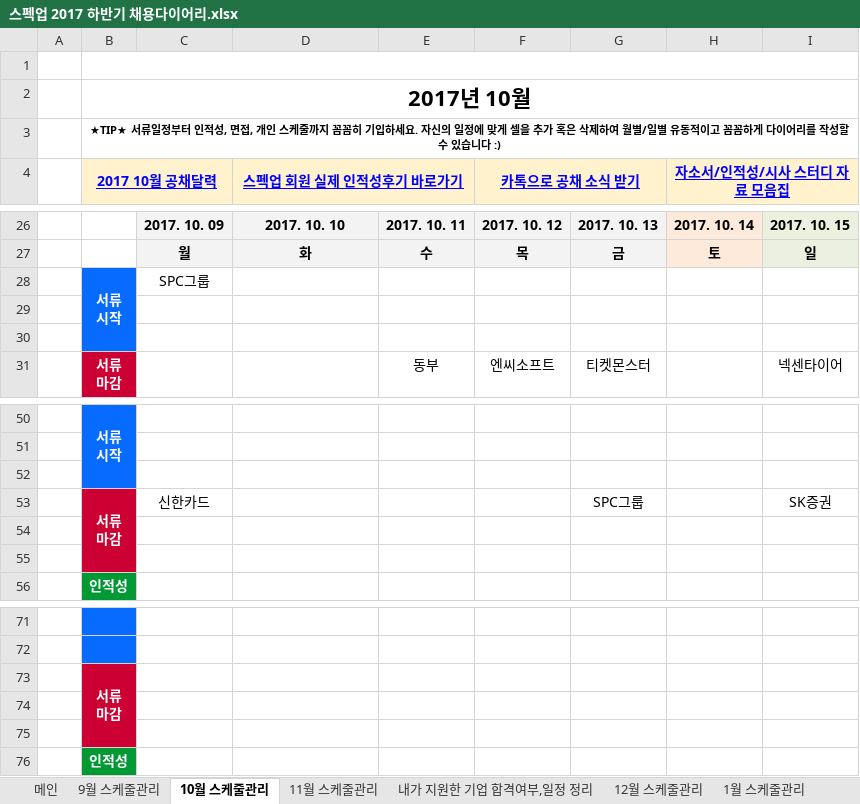
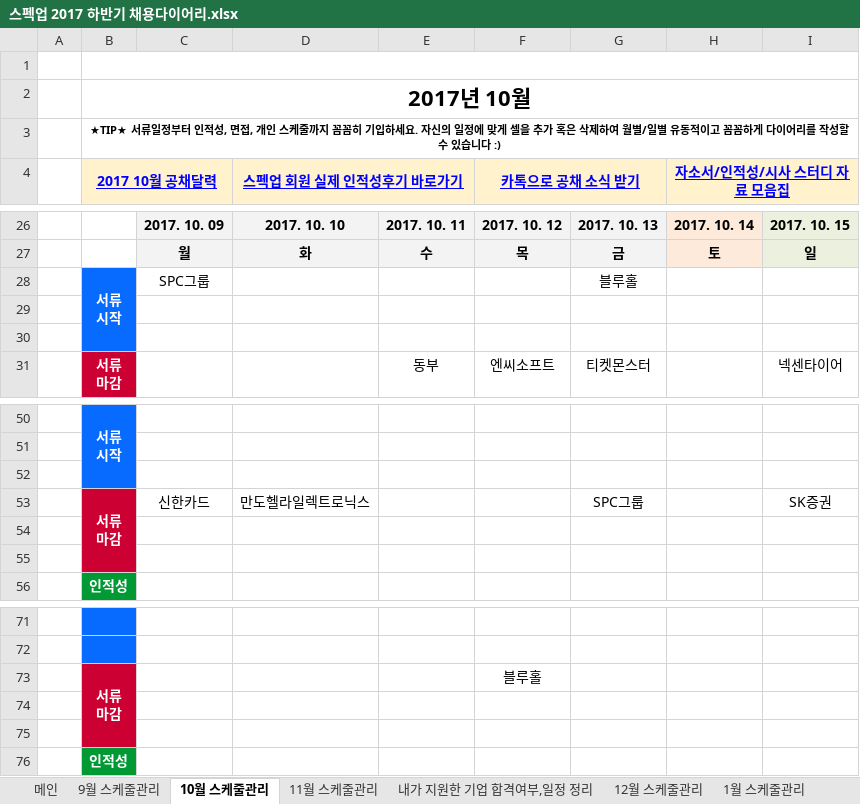
Before and after one commit to BAChan31/Job, an Excel workbook: 자소서/스펙업 2017 하반기 채용다이어리.xlsx, sheet 10월 스케줄관리, drawn as a sheet; only a part is shown, gaps mark what is left out; values as stored, in another font and other column widths than the file's, no borders; charts and pictures not drawn; the diff names each change by its address in the sheet, - before the commit and + after, or states it on an @@ line.

```diff
--- a/자소서/스펙업 2017 하반기 채용다이어리.xlsx (sheet 10월 스케줄관리)
+++ b/자소서/스펙업 2017 하반기 채용다이어리.xlsx (sheet 10월 스케줄관리)
-G28: (empty)
+G28: 블루홀
-D53 (스펙업 회원 실제 인적성후기 바로가기): (empty)
+D53 (스펙업 회원 실제 인적성후기 바로가기): 만도헬라일렉트로닉스
-F73 (카톡으로 공채 소식 받기): (empty)
+F73 (카톡으로 공채 소식 받기): 블루홀
```
Also changed, not shown: sheet 내가 지원한 기업 합격여부,일정 정리, 2 other files.
